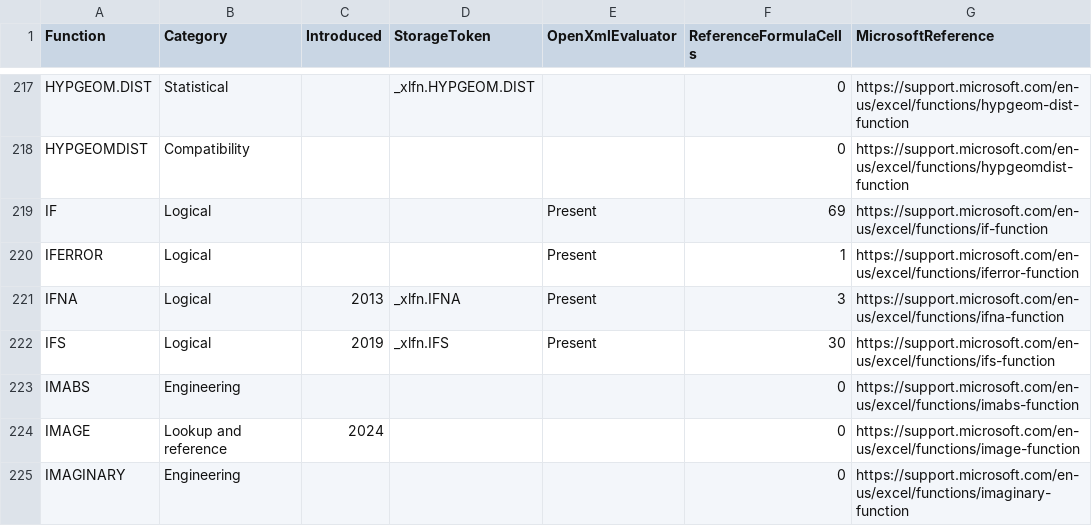
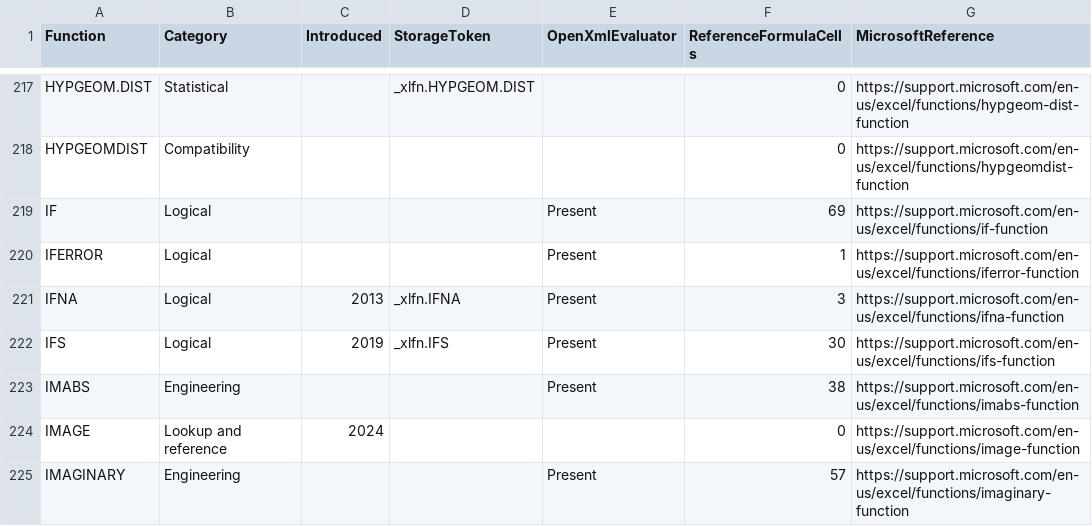
Before and after one commit to CompuMasterGmbH/CompuMaster.Excel, a CSV file: tools/excel-function-catalog.csv, drawn as a sheet; only a part is shown, gaps mark what is left out; the diff covers the shown part only.

Commit message:
Calculate Excel complex numbers and basic IM functions

```diff
--- a/tools/excel-function-catalog.csv
+++ b/tools/excel-function-catalog.csv
@@ -222,4 +222,4 @@
 "IFS","Logical","2019","_xlfn.IFS","Present","30","https://support.microsoft.com/en-us/excel/functions/ifs-function"
-"IMABS","Engineering","","","","0","https://support.microsoft.com/en-us/excel/functions/imabs-function"
+"IMABS","Engineering","","","Present","38","https://support.microsoft.com/en-us/excel/functions/imabs-function"
 "IMAGE","Lookup and reference","2024","","","0","https://support.microsoft.com/en-us/excel/functions/image-function"
-"IMAGINARY","Engineering","","","","0","https://support.microsoft.com/en-us/excel/functions/imaginary-function"
+"IMAGINARY","Engineering","","","Present","57","https://support.microsoft.com/en-us/excel/functions/imaginary-function"
```
Also changed, not shown: 22 edited cells elsewhere in this file, 8 other files.
